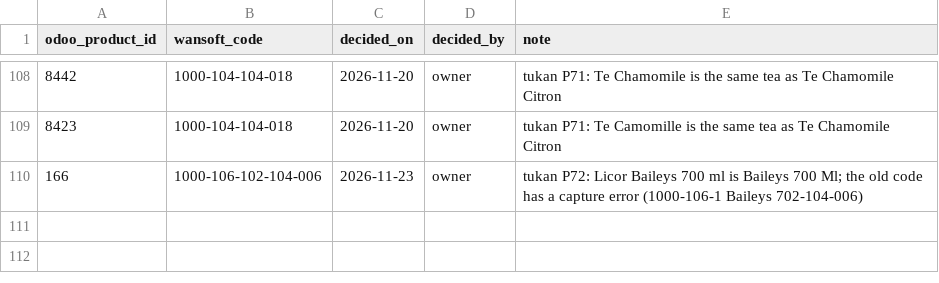
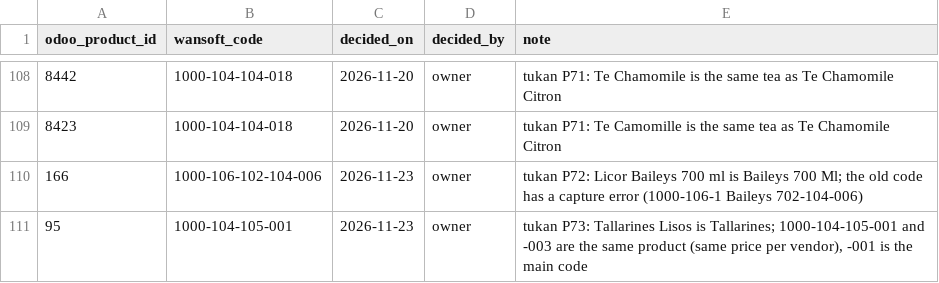
Before and after one commit to javierviniegra/restaurant-wansoft-zenput-etl-pipeline_FAR, a CSV file: seeds/odoo_wansoft_mapping_approvals.csv, drawn as a sheet; only a part is shown, gaps mark what is left out.

```diff
--- a/seeds/odoo_wansoft_mapping_approvals.csv
+++ b/seeds/odoo_wansoft_mapping_approvals.csv
@@ -110 +110,2 @@ odoo_product_id,wansoft_code,decided_on,decided_by,note
 166,1000-106-102-104-006,2026-11-23,owner,"tukan P72: Licor Baileys 700 ml is Baileys 700 Ml; the old code has a capture error (1000-106-1 Baileys 702-104-006)"
+95,1000-104-105-001,2026-11-23,owner,"tukan P73: Tallarines Lisos is Tallarines; 1000-104-105-001 and -003 are the same product (same price per vendor), -001 is the main code"
```
Also changed, not shown: 1 other file.
